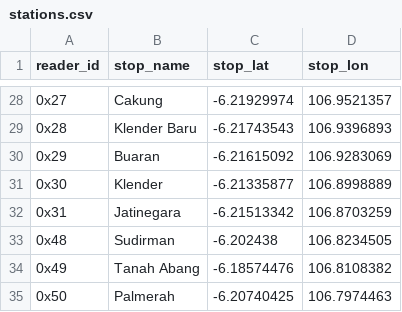
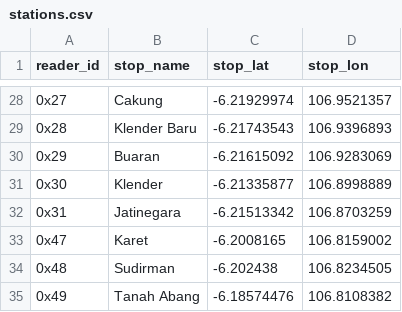
Before and after one commit to metrodroid/metrodroid, a CSV file: data/kmt/stations.csv, drawn as a sheet; only a part is shown, gaps mark what is left out; the shorter side is filled out with more unchanged rows.

Commit message:
Adding new known station data (Karet)

```diff
--- a/data/kmt/stations.csv
+++ b/data/kmt/stations.csv
@@ -32,2 +32,3 @@ reader_id,stop_name,stop_lat,stop_lon
 0x31,Jatinegara,-6.21513342,106.8703259
+0x47,Karet,-6.2008165,106.8159002
 0x48,Sudirman,-6.202438,106.8234505
```
Also changed, not shown: 1 other file.
